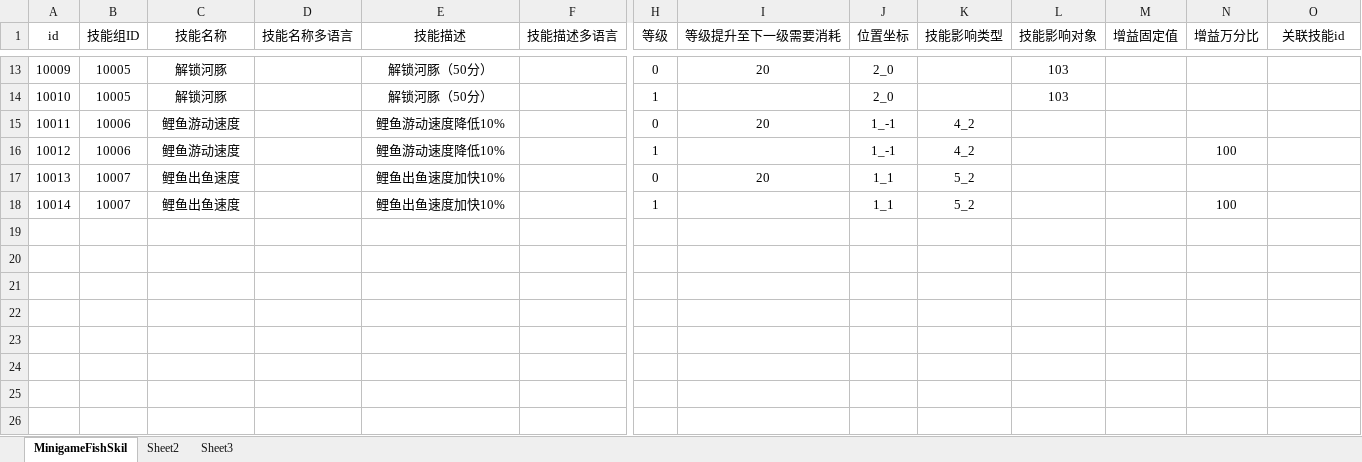
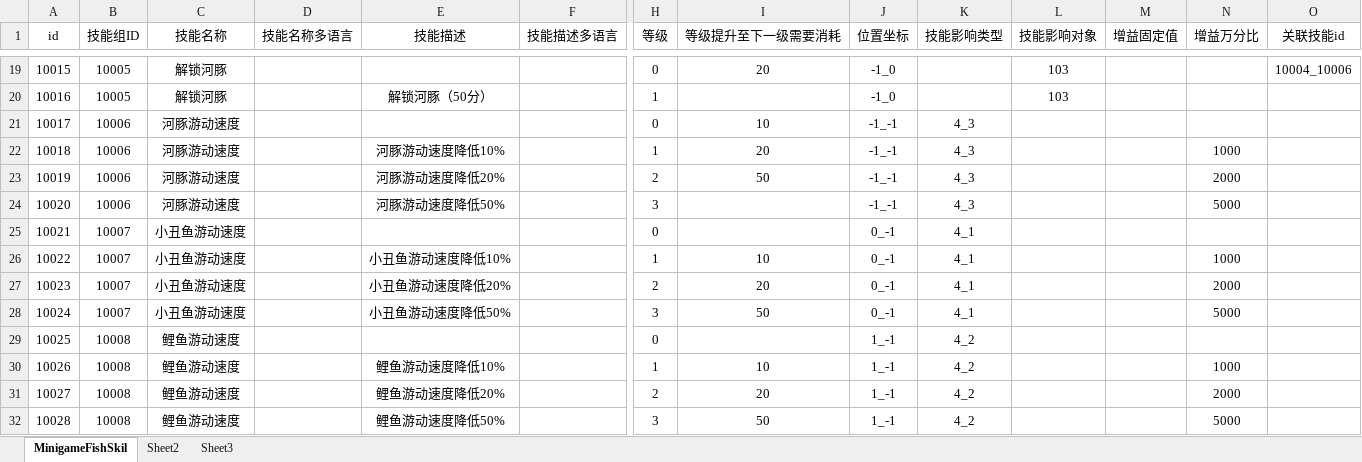
Before and after one commit to yanhailong/jjg2026, an Excel workbook: hall/resources/sample/MinigameFishSkil.xlsx, sheet MinigameFishSkil, drawn as a sheet; only a part is shown, gaps mark what is left out; values as stored, in another font and other column widths than the file's, no borders; addresses are those after the commit; rows hold the shown columns only; the diff covers the shown part only; the diff names each change by its address in the sheet, - before the commit and + after, or states it on an @@ line.

```diff
--- a/hall/resources/sample/MinigameFishSkil.xlsx (sheet MinigameFishSkil)
+++ b/hall/resources/sample/MinigameFishSkil.xlsx (sheet MinigameFishSkil)
@@ column A (id) renumbered between rows 11 and 26 @@
-E19 (技能描述): 解锁河豚（50分）
+E19 (技能描述): (empty)
-J19:J20 (位置坐标): 2_0
+J19:J20 (位置坐标): -1_0
-O19 (关联技能id): (empty)
+O19 (关联技能id): 10004_10006
-C21:C22 (技能名称): 鲤鱼游动速度
+C21:C22 (技能名称): 河豚游动速度
-E21 (技能描述): 鲤鱼游动速度降低10%
+E21 (技能描述): (empty)
-I21 (等级提升至下一级需要消耗): 20
+I21 (等级提升至下一级需要消耗): 10
-J21:J22 (位置坐标): 1_-1
+J21:J22 (位置坐标): -1_-1
-K21:K22 (技能影响类型): 4_2
+K21:K22 (技能影响类型): 4_3
-E22 (技能描述): 鲤鱼游动速度降低10%
+E22 (技能描述): 河豚游动速度降低10%
-I22 (等级提升至下一级需要消耗): (empty)
+I22 (等级提升至下一级需要消耗): 20
-N22 (增益万分比): 100
+N22 (增益万分比): 1000
+row 23: 10019 | 10006 | 河豚游动速度 |  | 河豚游动速度降低20% |  | 2 | 50 | -1_-1 | 4_3 |  |  | 2000
+row 24: 10020 | 10006 | 河豚游动速度 |  | 河豚游动速度降低50% |  | 3 |  | -1_-1 | 4_3 |  |  | 5000
-C25:C26 (技能名称): 鲤鱼出鱼速度
+C25:C26 (技能名称): 小丑鱼游动速度
-E25 (技能描述): 鲤鱼出鱼速度加快10%
+E25 (技能描述): (empty)
-I25 (等级提升至下一级需要消耗): 20
+I25 (等级提升至下一级需要消耗): (empty)
-J25:J26 (位置坐标): 1_1
+J25:J26 (位置坐标): 0_-1
-K25:K26 (技能影响类型): 5_2
+K25:K26 (技能影响类型): 4_1
-E26 (技能描述): 鲤鱼出鱼速度加快10%
+E26 (技能描述): 小丑鱼游动速度降低10%
-I26 (等级提升至下一级需要消耗): (empty)
+I26 (等级提升至下一级需要消耗): 10
-N26 (增益万分比): 100
+N26 (增益万分比): 1000
+row 27: 10023 | 10007 | 小丑鱼游动速度 |  | 小丑鱼游动速度降低20% |  | 2 | 20 | 0_-1 | 4_1 |  |  | 2000
+row 28: 10024 | 10007 | 小丑鱼游动速度 |  | 小丑鱼游动速度降低50% |  | 3 | 50 | 0_-1 | 4_1 |  |  | 5000
+row 29: 10025 | 10008 | 鲤鱼游动速度 |  |  |  | 0 |  | 1_-1 | 4_2
+row 30: 10026 | 10008 | 鲤鱼游动速度 |  | 鲤鱼游动速度降低10% |  | 1 | 10 | 1_-1 | 4_2 |  |  | 1000
+row 31: 10027 | 10008 | 鲤鱼游动速度 |  | 鲤鱼游动速度降低20% |  | 2 | 20 | 1_-1 | 4_2 |  |  | 2000
+row 32: 10028 | 10008 | 鲤鱼游动速度 |  | 鲤鱼游动速度降低50% |  | 3 | 50 | 1_-1 | 4_2 |  |  | 5000
```
Also changed, not shown: 7 added rows, 1 removed row and 27 edited cells elsewhere in this sheet, gm/resources/sample/global.xlsx, hall/resources/sample/MinigameSpeedyDelivery.xlsx, 31 other files.
